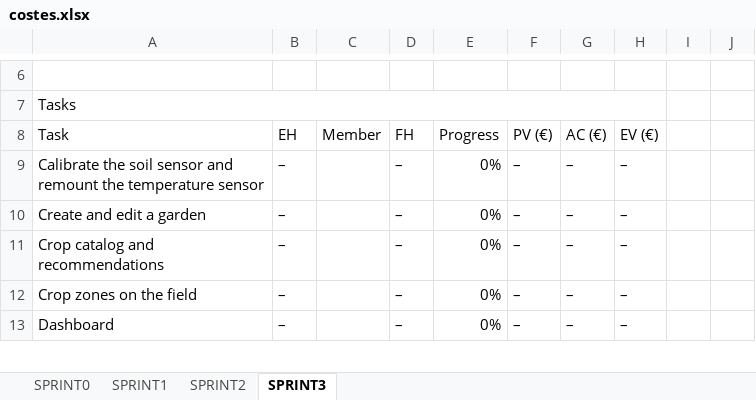
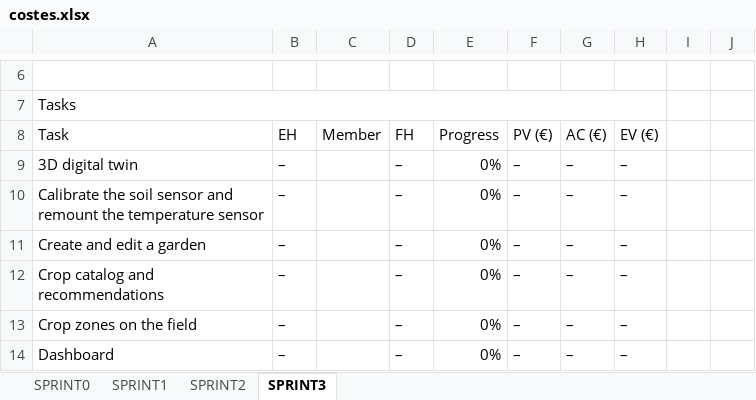
Before and after one commit to marcc28/AGRITWIN, an Excel workbook: reports/costes.xlsx, sheet SPRINT3, drawn as a sheet; only a part is shown, gaps mark what is left out; values as stored, in another font and other column widths than the file's, no cell formats; conditional formats not drawn; the diff names each change by its address in the sheet, - before the commit and + after, or states it on an @@ line.

```diff
--- a/reports/costes.xlsx (sheet SPRINT3)
+++ b/reports/costes.xlsx (sheet SPRINT3)
+row 9: 3D digital twin | – |  | – | 0% | – | – | –
```
Also changed, not shown: sheet SPRINT2, cell formats, 1 other file.
